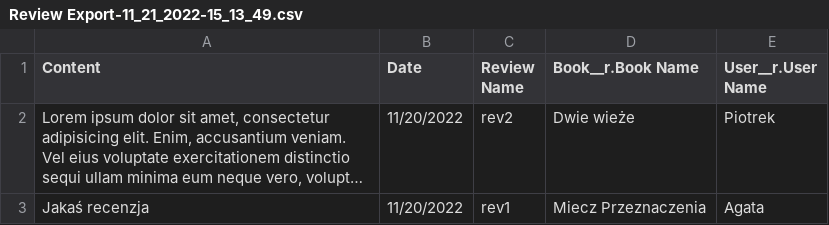
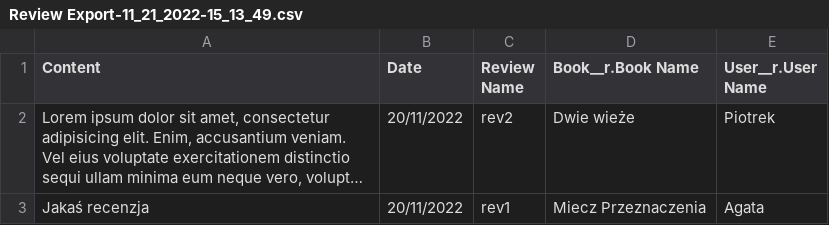
Before and after one commit to Engineering-work/Book-review-site, a CSV file: data/Review Export-11_21_2022-15_13_49.csv, drawn as a sheet; long unchanged cells end in …; the diff names each change by its address in the sheet, - before the commit and + after, or states it on an @@ line.

```diff
--- a/data/Review Export-11_21_2022-15_13_49.csv
+++ b/data/Review Export-11_21_2022-15_13_49.csv
-B2:B3 (Date): 11/20/2022
+B2:B3 (Date): 20/11/2022
```
Also changed, not shown: data/Author Export-11_21_2022-15_30_27.csv, 1 other file.
